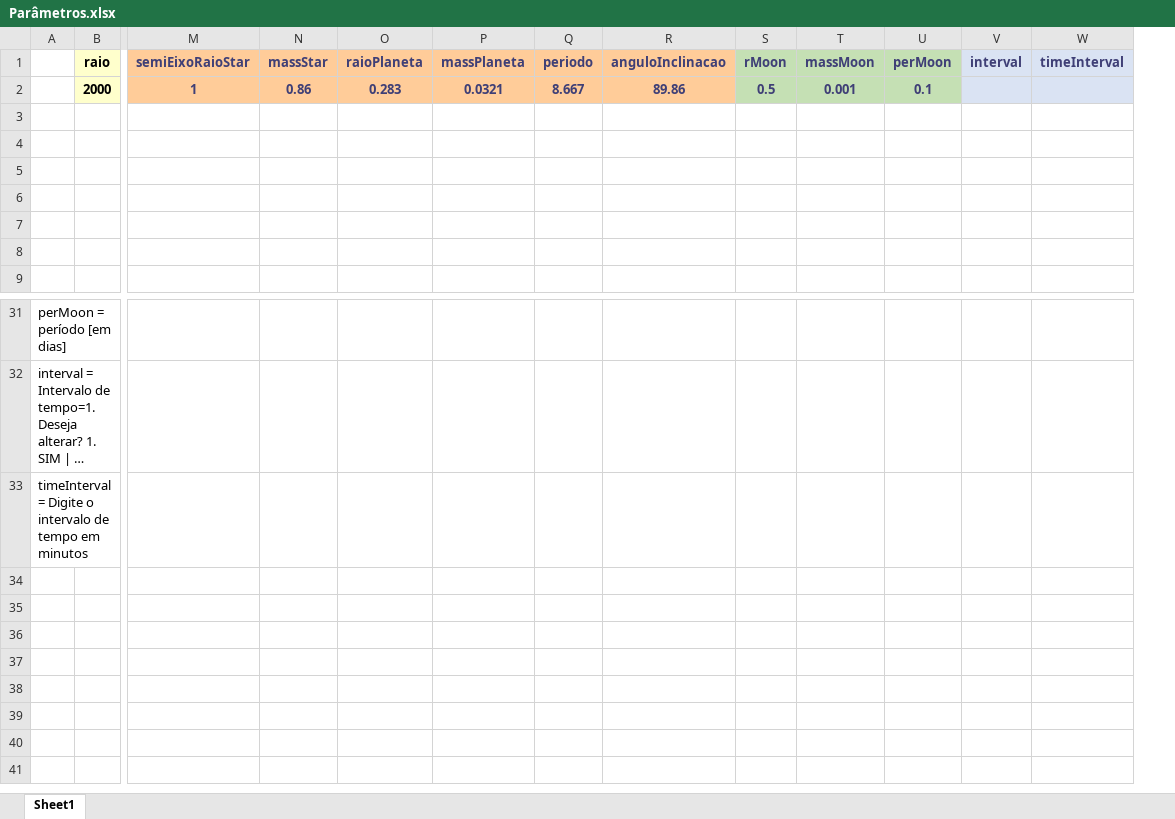
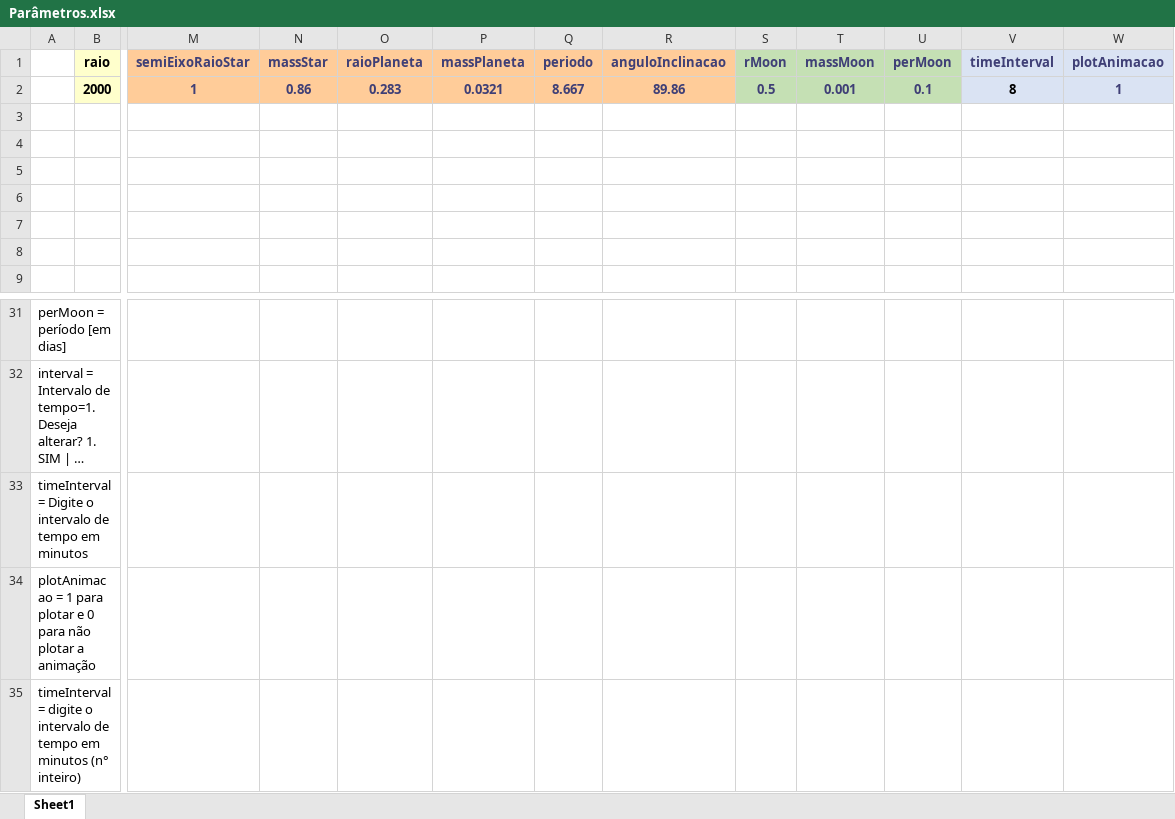
Before and after one commit to ViktorSumida/ECLIPSE-X-lambda, an Excel workbook: Parâmetros.xlsx, sheet Sheet1, drawn as a sheet; only a part is shown, gaps mark what is left out; long unchanged cells end in …; values as stored, in another font and other column widths than the file's, no borders; removed rows and columns are numbered as before the commit, all else as after; rows hold the shown columns only; the diff names each change by its address in the sheet, - before the commit and + after, or states it on an @@ line.

```diff
--- a/Parâmetros.xlsx (sheet Sheet1)
+++ b/Parâmetros.xlsx (sheet Sheet1)
-column V (interval), empty
+column W (plotAnimacao), row 2: 1
-V2 (timeInterval): (empty)
+V2 (timeInterval): 8
+row 34: plotAnimacao = 1 para plotar e 0 para não plotar a animação
+row 35: timeInterval = digite o intervalo de tempo em minutos (n° inteiro)
```
Also changed, not shown: ExoCTK_results.xlsx, output.xlsx, 1 other file.
